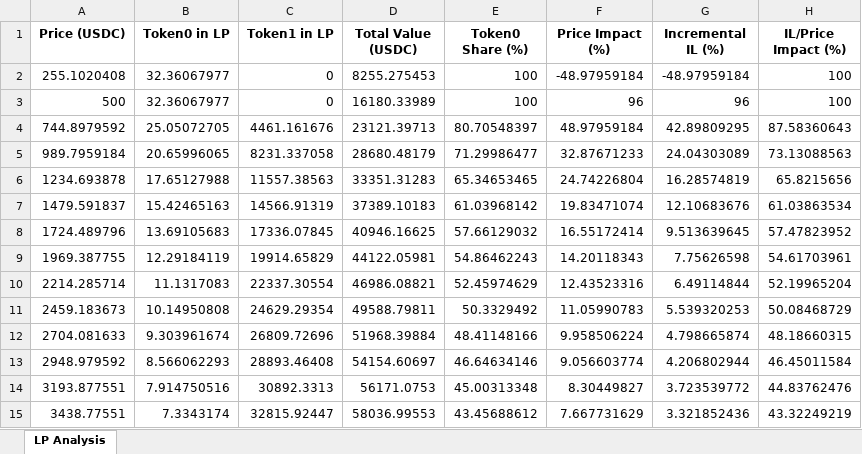
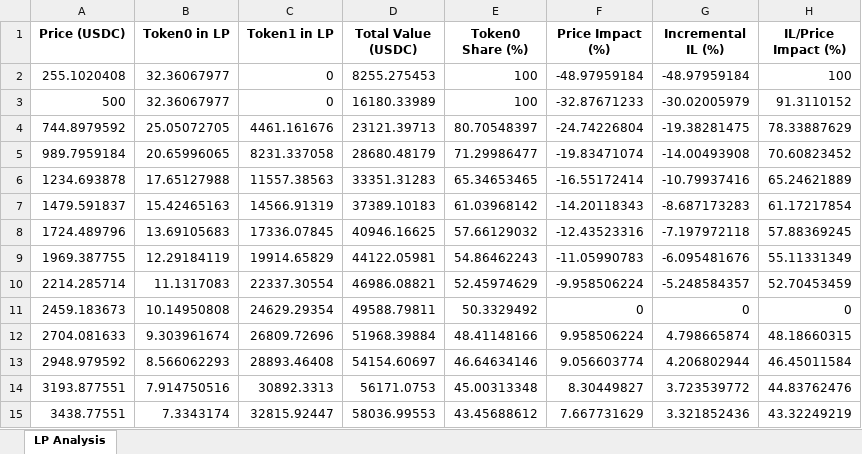
Before and after one commit to fm0909/backtesting-LPHub, an Excel workbook: inventory exposure sim/uniswap_v3_lp_analysis_r5.xlsx, sheet LP Analysis, drawn as a sheet; only a part is shown; values as stored, in another font and other column widths than the file's, no borders; the diff names each change by its address in the sheet, - before the commit and + after, or states it on an @@ line.

Commit message:
Update inventory exposure simulation with enhanced analysis and presentation plots

```diff
--- a/inventory exposure sim/uniswap_v3_lp_analysis_r5.xlsx (sheet LP Analysis)
+++ b/inventory exposure sim/uniswap_v3_lp_analysis_r5.xlsx (sheet LP Analysis)
-F3 (Price Impact (%)): 96
+F3 (Price Impact (%)): -32.87671233
-G3 (Incremental IL (%)): 96
+G3 (Incremental IL (%)): -30.02005979
-H3 (IL/Price Impact (%)): 100
+H3 (IL/Price Impact (%)): 91.3110152
-F4 (Price Impact (%)): 48.97959184
+F4 (Price Impact (%)): -24.74226804
-G4 (Incremental IL (%)): 42.89809295
+G4 (Incremental IL (%)): -19.38281475
-H4 (IL/Price Impact (%)): 87.58360643
+H4 (IL/Price Impact (%)): 78.33887629
-F5 (Price Impact (%)): 32.87671233
+F5 (Price Impact (%)): -19.83471074
-G5 (Incremental IL (%)): 24.04303089
+G5 (Incremental IL (%)): -14.00493908
-H5 (IL/Price Impact (%)): 73.13088563
+H5 (IL/Price Impact (%)): 70.60823452
-F6 (Price Impact (%)): 24.74226804
+F6 (Price Impact (%)): -16.55172414
-G6 (Incremental IL (%)): 16.28574819
+G6 (Incremental IL (%)): -10.79937416
-H6 (IL/Price Impact (%)): 65.8215656
+H6 (IL/Price Impact (%)): 65.24621889
-F7 (Price Impact (%)): 19.83471074
+F7 (Price Impact (%)): -14.20118343
-G7 (Incremental IL (%)): 12.10683676
+G7 (Incremental IL (%)): -8.687173283
-H7 (IL/Price Impact (%)): 61.03863534
+H7 (IL/Price Impact (%)): 61.17217854
-F8 (Price Impact (%)): 16.55172414
+F8 (Price Impact (%)): -12.43523316
-G8 (Incremental IL (%)): 9.513639645
+G8 (Incremental IL (%)): -7.197972118
-H8 (IL/Price Impact (%)): 57.47823952
+H8 (IL/Price Impact (%)): 57.88369245
-F9 (Price Impact (%)): 14.20118343
+F9 (Price Impact (%)): -11.05990783
-G9 (Incremental IL (%)): 7.75626598
+G9 (Incremental IL (%)): -6.095481676
-H9 (IL/Price Impact (%)): 54.61703961
+H9 (IL/Price Impact (%)): 55.11331349
-F10 (Price Impact (%)): 12.43523316
+F10 (Price Impact (%)): -9.958506224
-G10 (Incremental IL (%)): 6.49114844
+G10 (Incremental IL (%)): -5.248584357
-H10 (IL/Price Impact (%)): 52.19965204
+H10 (IL/Price Impact (%)): 52.70453459
-F11 (Price Impact (%)): 11.05990783
+F11 (Price Impact (%)): 0
-G11 (Incremental IL (%)): 5.539320253
+G11 (Incremental IL (%)): 0
-H11 (IL/Price Impact (%)): 50.08468729
+H11 (IL/Price Impact (%)): 0
```
Also changed, not shown: inventory exposure sim/uniswap_v3_lp_analysis_r1.0001.xlsx, inventory exposure sim/uniswap_v3_lp_analysis_r1.1.xlsx, 4 other files.
